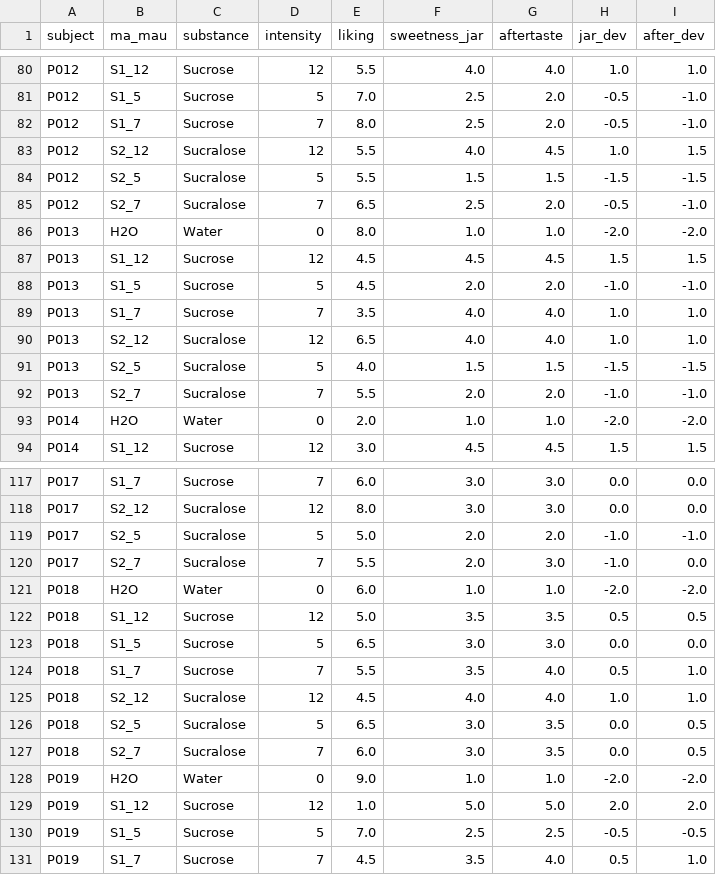
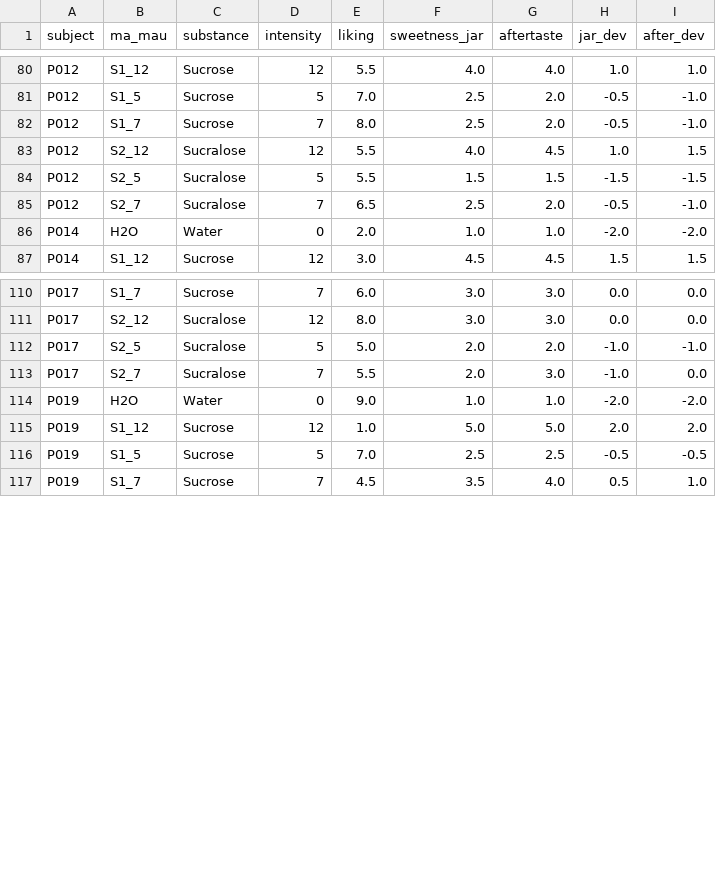
Before and after one commit to TonyTie317/EEG_ngot, a CSV file: sweetness_eeg/results/behavior/behavior_subject_condition.csv, drawn as a sheet; only a part is shown, gaps mark what is left out; the diff names each change by its address in the sheet, - before the commit and + after, or states it on an @@ line.

```diff
--- a/sweetness_eeg/results/behavior/behavior_subject_condition.csv
+++ b/sweetness_eeg/results/behavior/behavior_subject_condition.csv
-row 86: P013 | H2O | Water | 0 | 8.0 | 1.0 | 1.0 | -2.0 | -2.0
-row 87: P013 | S1_12 | Sucrose | 12 | 4.5 | 4.5 | 4.5 | 1.5 | 1.5
-row 88: P013 | S1_5 | Sucrose | 5 | 4.5 | 2.0 | 2.0 | -1.0 | -1.0
-row 89: P013 | S1_7 | Sucrose | 7 | 3.5 | 4.0 | 4.0 | 1.0 | 1.0
-row 90: P013 | S2_12 | Sucralose | 12 | 6.5 | 4.0 | 4.0 | 1.0 | 1.0
-row 91: P013 | S2_5 | Sucralose | 5 | 4.0 | 1.5 | 1.5 | -1.5 | -1.5
-row 92: P013 | S2_7 | Sucralose | 7 | 5.5 | 2.0 | 2.0 | -1.0 | -1.0
-row 121: P018 | H2O | Water | 0 | 6.0 | 1.0 | 1.0 | -2.0 | -2.0
-row 122: P018 | S1_12 | Sucrose | 12 | 5.0 | 3.5 | 3.5 | 0.5 | 0.5
-row 123: P018 | S1_5 | Sucrose | 5 | 6.5 | 3.0 | 3.0 | 0.0 | 0.0
-row 124: P018 | S1_7 | Sucrose | 7 | 5.5 | 3.5 | 4.0 | 0.5 | 1.0
-row 125: P018 | S2_12 | Sucralose | 12 | 4.5 | 4.0 | 4.0 | 1.0 | 1.0
-row 126: P018 | S2_5 | Sucralose | 5 | 6.5 | 3.0 | 3.5 | 0.0 | 0.5
-row 127: P018 | S2_7 | Sucralose | 7 | 6.0 | 3.0 | 3.5 | 0.0 | 0.5
```
Also changed, not shown: sweetness_eeg/results/behavior/behavior_condition_summary.csv, sweetness_eeg/results/behavior/behavior_long.csv, 57 other files.
